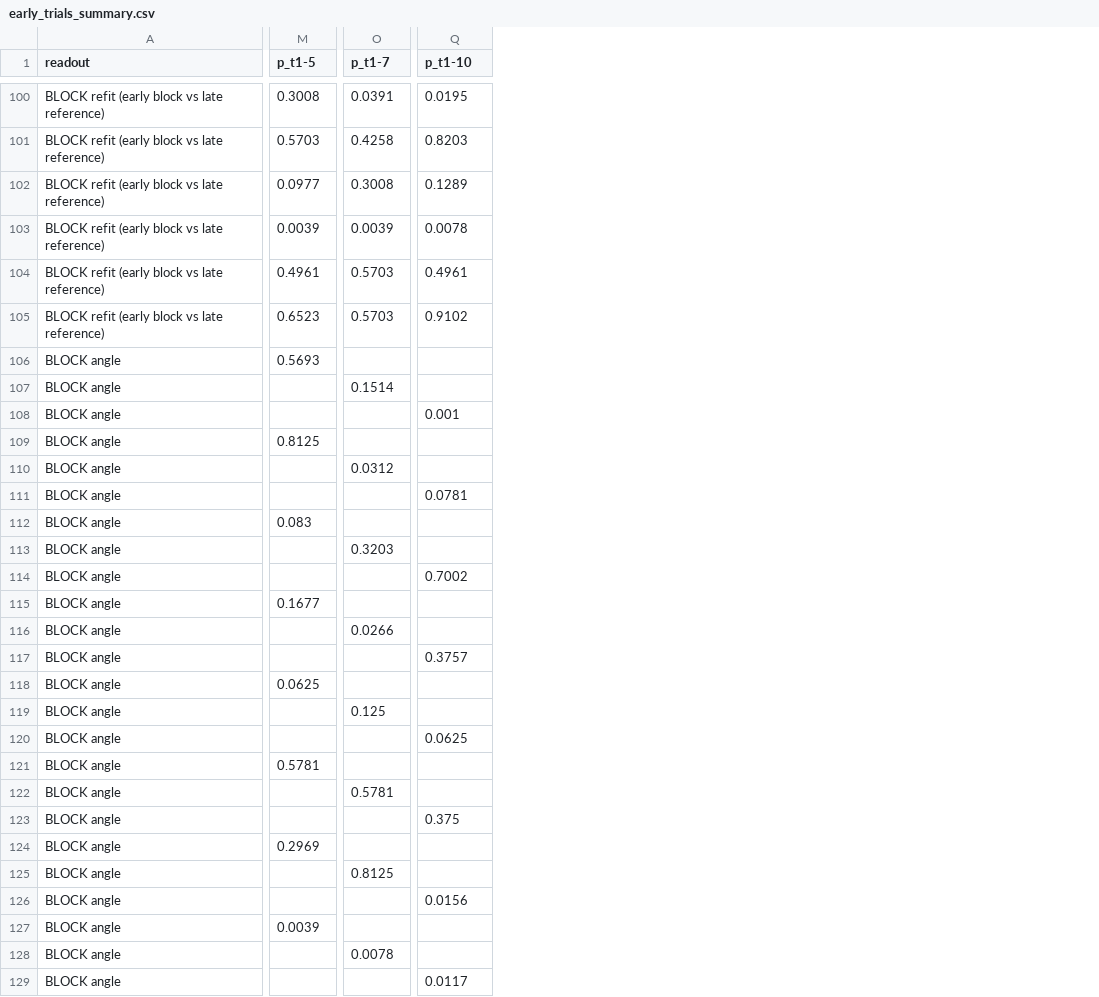
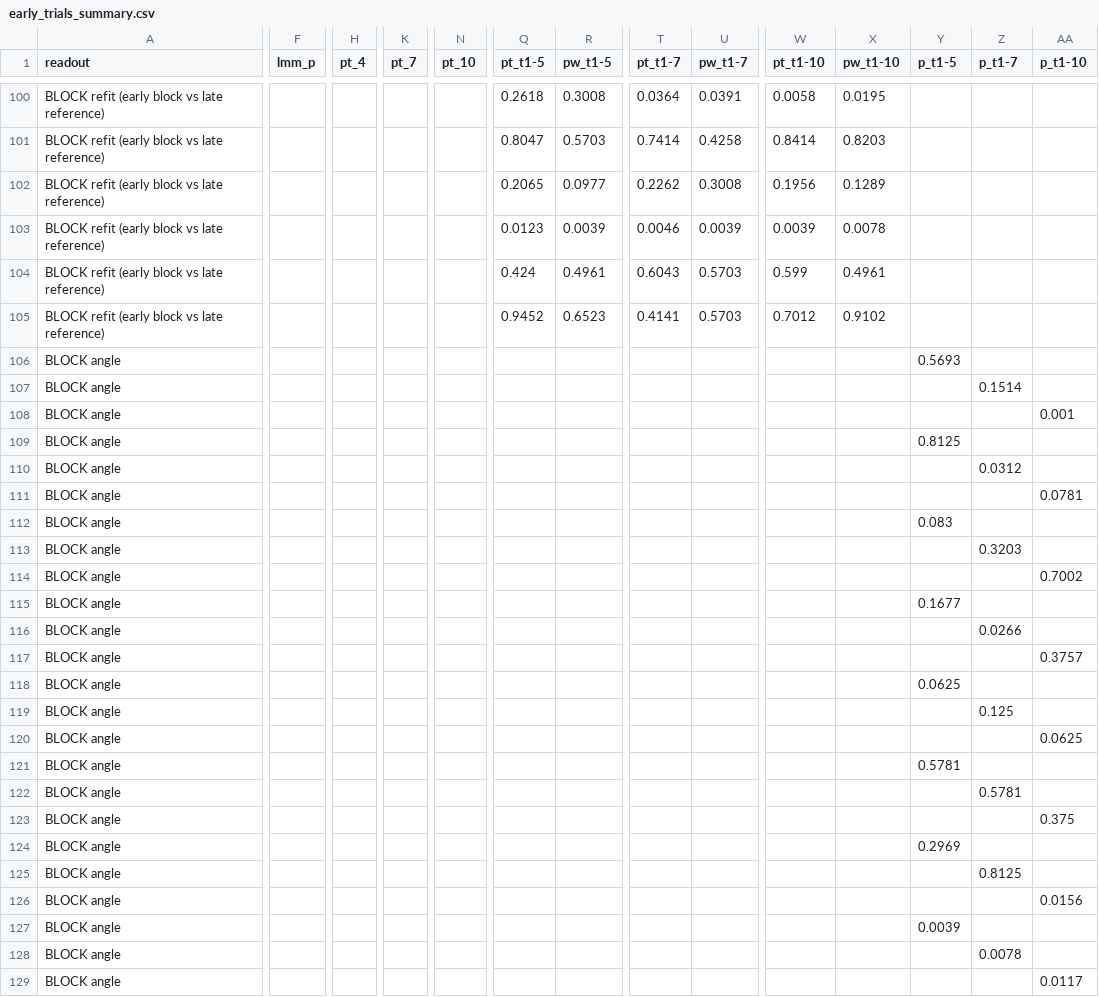
Before and after one commit to ThalionA/TomLearning, a CSV file: cca/results/early_trials_summary.csv, drawn as a sheet; only a part is shown, gaps mark what is left out; addresses are those after the commit; the diff covers the shown part only; the diff names each change by its address in the sheet, - before the commit and + after, or states it on an @@ line.

```diff
--- a/cca/results/early_trials_summary.csv
+++ b/cca/results/early_trials_summary.csv
+column F (lmm_p), empty
+column H (pt_4), empty
+column K (pt_7), empty
+column N (pt_10), empty
+column Q (pt_t1-5), rows 100-105: 0.2618 | 0.8047 | 0.2065 | 0.0123 | 0.424 | 0.9452
+column T (pt_t1-7), rows 100-105: 0.0364 | 0.7414 | 0.2262 | 0.0046 | 0.6043 | 0.4141
+column W (pt_t1-10), rows 100-105: 0.0058 | 0.8414 | 0.1956 | 0.0039 | 0.599 | 0.7012
+column Y (p_t1-5), rows 106-127: 0.5693 |  |  | 0.8125 |  |  | 0.083 |  |  | 0.1677 |  |  | 0.0625 |  |  | 0.5781 |  |  | 0.2969 |  |  | 0.0039
+column Z (p_t1-7), rows 107-128: 0.1514 |  |  | 0.0312 |  |  | 0.3203 |  |  | 0.0266 |  |  | 0.125 |  |  | 0.5781 |  |  | 0.8125 |  |  | 0.0078
+column AA (p_t1-10), rows 108-129: 0.001 |  |  | 0.0781 |  |  | 0.7002 |  |  | 0.3757 |  |  | 0.0625 |  |  | 0.375 |  |  | 0.0156 |  |  | 0.0117
-R1: p_t1-5
+R1: pw_t1-5
-U1: p_t1-7
+U1: pw_t1-7
-X1: p_t1-10
+X1: pw_t1-10
-R106 (pw_t1-5): 0.5693
+R106 (pw_t1-5): (empty)
-U107 (pw_t1-7): 0.1514
+U107 (pw_t1-7): (empty)
-X108 (pw_t1-10): 0.001
+X108 (pw_t1-10): (empty)
-R109 (pw_t1-5): 0.8125
+R109 (pw_t1-5): (empty)
-U110 (pw_t1-7): 0.0312
+U110 (pw_t1-7): (empty)
-X111 (pw_t1-10): 0.0781
+X111 (pw_t1-10): (empty)
-R112 (pw_t1-5): 0.083
+R112 (pw_t1-5): (empty)
-U113 (pw_t1-7): 0.3203
+U113 (pw_t1-7): (empty)
-X114 (pw_t1-10): 0.7002
+X114 (pw_t1-10): (empty)
-R115 (pw_t1-5): 0.1677
+R115 (pw_t1-5): (empty)
-U116 (pw_t1-7): 0.0266
+U116 (pw_t1-7): (empty)
-X117 (pw_t1-10): 0.3757
+X117 (pw_t1-10): (empty)
-R118 (pw_t1-5): 0.0625
+R118 (pw_t1-5): (empty)
-U119 (pw_t1-7): 0.125
+U119 (pw_t1-7): (empty)
-X120 (pw_t1-10): 0.0625
+X120 (pw_t1-10): (empty)
-R121 (pw_t1-5): 0.5781
+R121 (pw_t1-5): (empty)
-U122 (pw_t1-7): 0.5781
+U122 (pw_t1-7): (empty)
-X123 (pw_t1-10): 0.375
+X123 (pw_t1-10): (empty)
-R124 (pw_t1-5): 0.2969
+R124 (pw_t1-5): (empty)
-U125 (pw_t1-7): 0.8125
+U125 (pw_t1-7): (empty)
-X126 (pw_t1-10): 0.0156
+X126 (pw_t1-10): (empty)
-R127 (pw_t1-5): 0.0039
+R127 (pw_t1-5): (empty)
-U128 (pw_t1-7): 0.0078
+U128 (pw_t1-7): (empty)
-X129 (pw_t1-10): 0.0117
+X129 (pw_t1-10): (empty)
```
Also changed, not shown: 7 edited cells elsewhere in this file.
